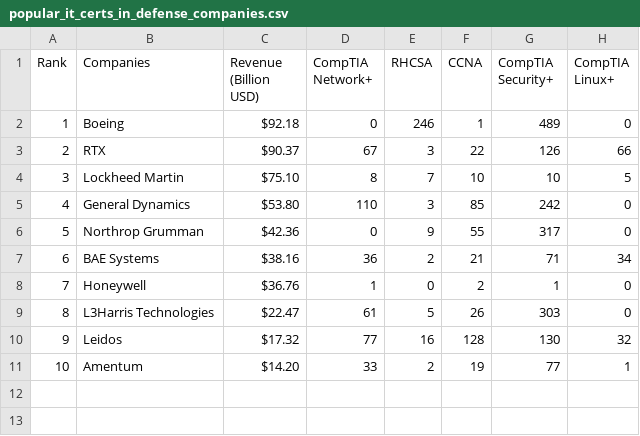
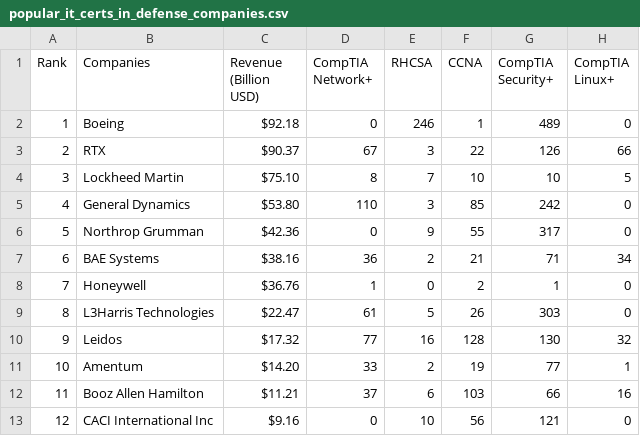
Before and after one commit to sagedemage/popular_it_certification_based_on_static_data, a CSV file: data/popular_it_certs_in_defense_companies.csv, drawn as a sheet.

Commit message:
updated the data of the popular_it_certs_in_defense_companies files

```diff
--- a/data/popular_it_certs_in_defense_companies.csv
+++ b/data/popular_it_certs_in_defense_companies.csv
@@ -11 +11,3 @@ Rank,Companies,Revenue (Billion USD),CompTIA Network+,RHCSA,CCNA,CompTIA Securit
 10,Amentum,$14.20,33,2,19,77,1
+11,Booz Allen Hamilton,$11.21,37,6,103,66,16
+12,CACI International Inc,$9.16,0,10,56,121,0
```
Also changed, not shown: 1 other file.
